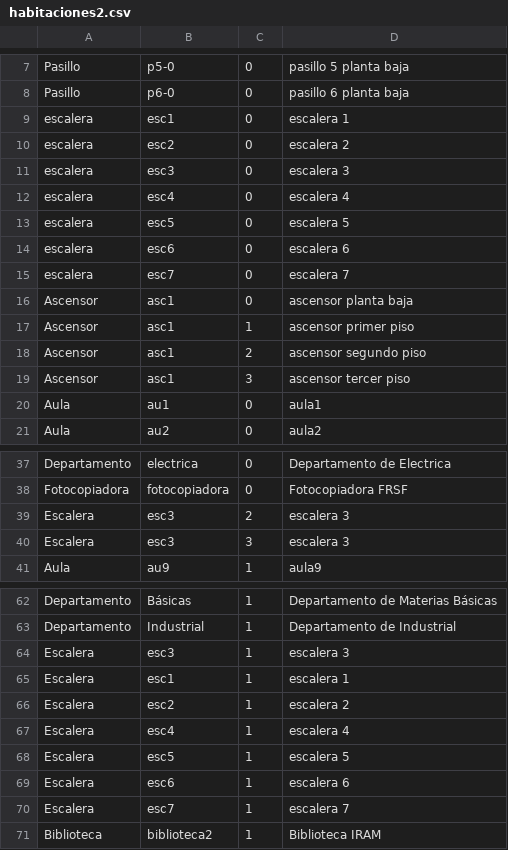
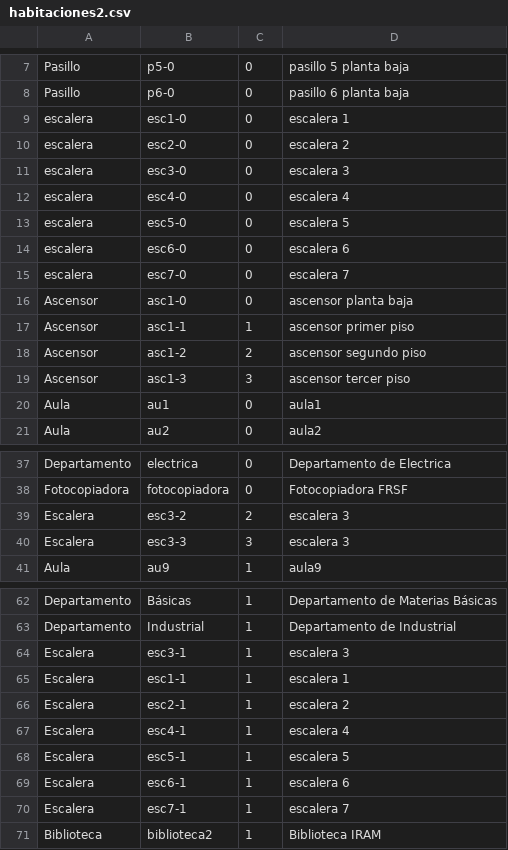
Before and after one commit to mfcicerchia/IA2016-TPparte1, a CSV file: TPIA2016/archivosCSV/habitaciones2.csv, drawn as a sheet; only a part is shown, gaps mark what is left out; the diff covers the shown part only.

```diff
--- a/TPIA2016/archivosCSV/habitaciones2.csv
+++ b/TPIA2016/archivosCSV/habitaciones2.csv
@@ -8,13 +8,13 @@ Pasillo,p5-0,0,pasillo 5 planta baja
 Pasillo,p6-0,0,pasillo 6 planta baja
-escalera,esc1,0,escalera 1
-escalera,esc2,0,escalera 2
-escalera,esc3,0,escalera 3
-escalera,esc4,0,escalera 4
-escalera,esc5,0,escalera 5
-escalera,esc6,0,escalera 6
-escalera,esc7,0,escalera 7
-Ascensor,asc1,0,ascensor planta baja
-Ascensor,asc1,1,ascensor primer piso
-Ascensor,asc1,2,ascensor segundo piso
-Ascensor,asc1,3,ascensor tercer piso
+escalera,esc1-0,0,escalera 1
+escalera,esc2-0,0,escalera 2
+escalera,esc3-0,0,escalera 3
+escalera,esc4-0,0,escalera 4
+escalera,esc5-0,0,escalera 5
+escalera,esc6-0,0,escalera 6
+escalera,esc7-0,0,escalera 7
+Ascensor,asc1-0,0,ascensor planta baja
+Ascensor,asc1-1,1,ascensor primer piso
+Ascensor,asc1-2,2,ascensor segundo piso
+Ascensor,asc1-3,3,ascensor tercer piso
 Aula,au1,0,aula1
@@ -38,4 +38,4 @@ Departamento,electrica,0,Departamento de Electrica
 Fotocopiadora,fotocopiadora,0,Fotocopiadora FRSF
-Escalera,esc3,2,escalera 3
-Escalera,esc3,3,escalera 3
+Escalera,esc3-2,2,escalera 3
+Escalera,esc3-3,3,escalera 3
 Aula,au9,1,aula9
@@ -63,9 +63,9 @@ Departamento,Básicas,1,Departamento de Materias Básicas
 Departamento,Industrial,1,Departamento de Industrial
-Escalera,esc3,1,escalera 3
-Escalera,esc1,1,escalera 1
-Escalera,esc2,1,escalera 2
-Escalera,esc4,1,escalera 4
-Escalera,esc5,1,escalera 5
-Escalera,esc6,1,escalera 6
-Escalera,esc7,1,escalera 7
+Escalera,esc3-1,1,escalera 3
+Escalera,esc1-1,1,escalera 1
+Escalera,esc2-1,1,escalera 2
+Escalera,esc4-1,1,escalera 4
+Escalera,esc5-1,1,escalera 5
+Escalera,esc6-1,1,escalera 6
+Escalera,esc7-1,1,escalera 7
 Biblioteca,biblioteca2,1,Biblioteca IRAM
```
Also changed, not shown: 3 edited cells elsewhere in this file, TPIA2016/archivosCSV/conexiones2.csv, 26 other files.
